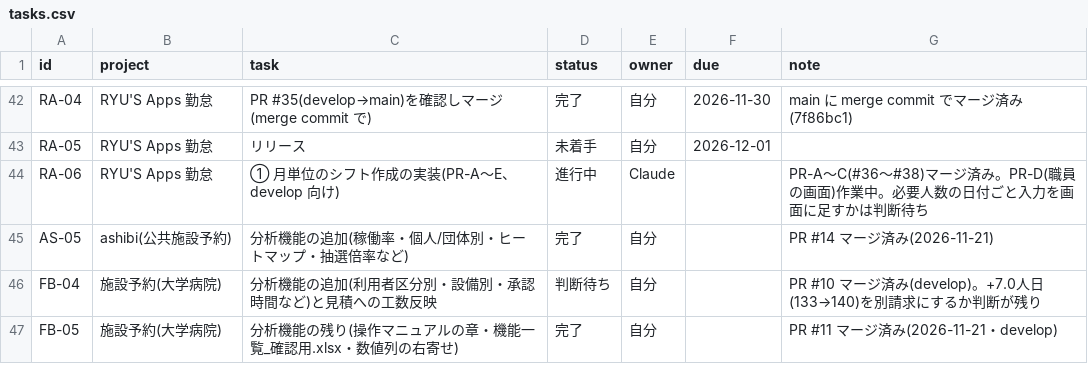
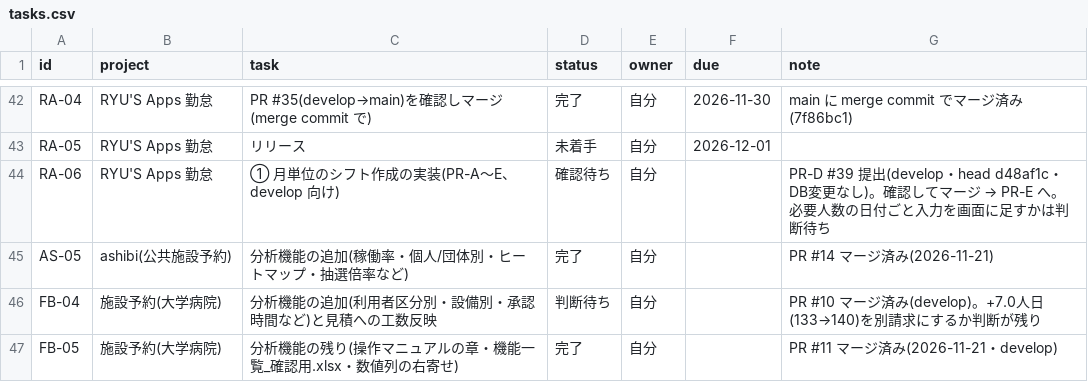
Before and after one commit to t-shiroma/mypro, a CSV file: board/tasks.csv, drawn as a sheet; only a part is shown, gaps mark what is left out.

```diff
--- a/board/tasks.csv
+++ b/board/tasks.csv
@@ -43,3 +43,3 @@ RA-04,RYU'S Apps 勤怠,PR #35(develop→main)を確認しマージ(merge commit
 RA-05,RYU'S Apps 勤怠,リリース,未着手,自分,2026-12-01,
-RA-06,RYU'S Apps 勤怠,① 月単位のシフト作成の実装(PR-A〜E、develop 向け),進行中,Claude,,PR-A〜C(#36〜#38)マージ済み。PR-D(職員の画面)作業中。必要人数の日付ごと入力を画面に足すかは判断待ち
+RA-06,RYU'S Apps 勤怠,① 月単位のシフト作成の実装(PR-A〜E、develop 向け),確認待ち,自分,,PR-D #39 提出(develop・head d48af1c・DB変更なし)。確認してマージ → PR-E へ。必要人数の日付ごと入力を画面に足すかは判断待ち
 AS-05,ashibi(公共施設予約),分析機能の追加(稼働率・個人/団体別・ヒートマップ・抽選倍率など),完了,自分,,PR #14 マージ済み(2026-11-21)
```
Also changed, not shown: 2 other files.
